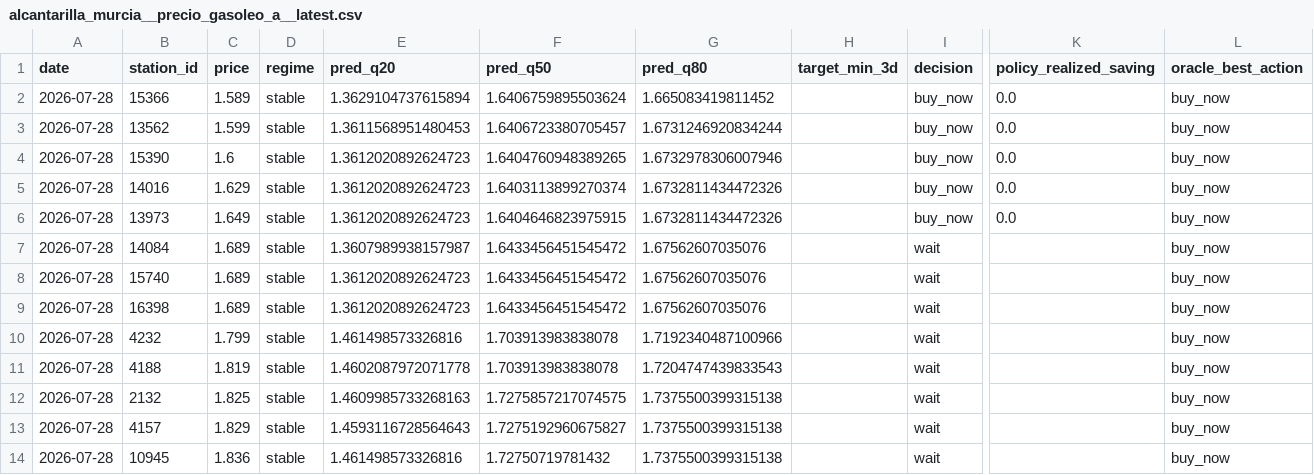
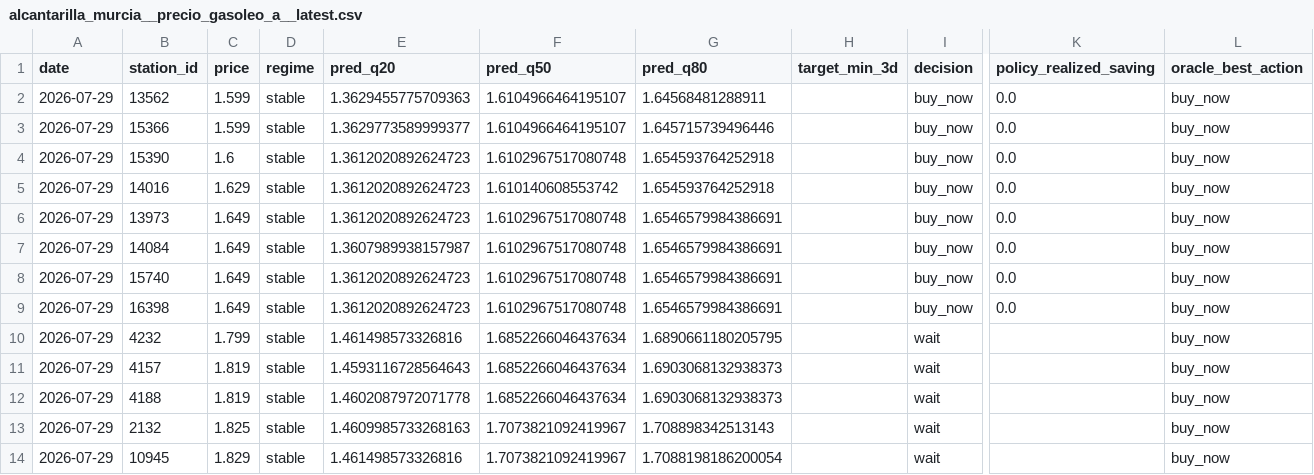
Before and after one commit to juanluserra/fuel-recommender-murcia, a CSV file: data/latest/alcantarilla_murcia__precio_gasoleo_a__latest.csv, drawn as a sheet; only a part is shown, gaps mark what is left out; removed rows and columns are numbered as before the commit, all else as after; rows hold the shown columns only; the diff names each change by its address in the sheet, - before the commit and + after, or states it on an @@ line.

```diff
--- a/data/latest/alcantarilla_murcia__precio_gasoleo_a__latest.csv
+++ b/data/latest/alcantarilla_murcia__precio_gasoleo_a__latest.csv
-row 2: 2026-07-28 | 15366 | 1.589 | stable | 1.3629104737615894 | 1.6406759895503624 | 1.665083419811452 |  | buy_now | 0.0 | buy_now
-A2 (date): 2026-07-28
+A2 (date): 2026-07-29
-E2 (pred_q20): 1.3611568951480453
+E2 (pred_q20): 1.3629455775709363
-F2 (pred_q50): 1.6406723380705457
+F2 (pred_q50): 1.6104966464195107
-G2 (pred_q80): 1.6731246920834244
+G2 (pred_q80): 1.64568481288911
+row 3: 2026-07-29 | 15366 | 1.599 | stable | 1.3629773589999377 | 1.6104966464195107 | 1.645715739496446 |  | buy_now | 0.0 | buy_now
-A4:A10 (date): 2026-07-28
+A4:A10 (date): 2026-07-29
-F4 (pred_q50): 1.6404760948389265
+F4 (pred_q50): 1.6102967517080748
-G4 (pred_q80): 1.6732978306007946
+G4 (pred_q80): 1.654593764252918
-F5 (pred_q50): 1.6403113899270374
+F5 (pred_q50): 1.610140608553742
-G5 (pred_q80): 1.6732811434472326
+G5 (pred_q80): 1.654593764252918
-F6 (pred_q50): 1.6404646823975915
+F6 (pred_q50): 1.6102967517080748
-G6 (pred_q80): 1.6732811434472326
+G6 (pred_q80): 1.6546579984386691
-C7:C9 (price): 1.689
+C7:C9 (price): 1.649
-F7:F9 (pred_q50): 1.6433456451545472
+F7:F9 (pred_q50): 1.6102967517080748
-G7:G9 (pred_q80): 1.67562607035076
+G7:G9 (pred_q80): 1.6546579984386691
-I7:I9 (decision): wait
+I7:I9 (decision): buy_now
-K7:K9 (policy_realized_saving): (empty)
+K7:K9 (policy_realized_saving): 0.0
-F10 (pred_q50): 1.703913983838078
+F10 (pred_q50): 1.6852266046437634
-G10 (pred_q80): 1.7192340487100966
+G10 (pred_q80): 1.6890661180205795
+row 11: 2026-07-29 | 4157 | 1.819 | stable | 1.4593116728564643 | 1.6852266046437634 | 1.6903068132938373 |  | wait |  | buy_now
-A12:A13 (date): 2026-07-28
+A12:A13 (date): 2026-07-29
-F12 (pred_q50): 1.703913983838078
+F12 (pred_q50): 1.6852266046437634
-G12 (pred_q80): 1.7204747439833543
+G12 (pred_q80): 1.6903068132938373
-F13 (pred_q50): 1.7275857217074575
+F13 (pred_q50): 1.7073821092419967
-G13 (pred_q80): 1.7375500399315138
+G13 (pred_q80): 1.708898342513143
-row 13: 2026-07-28 | 4157 | 1.829 | stable | 1.4593116728564643 | 1.7275192960675827 | 1.7375500399315138 |  | wait |  | buy_now
-A14 (date): 2026-07-28
+A14 (date): 2026-07-29
-C14 (price): 1.836
+C14 (price): 1.829
-F14 (pred_q50): 1.72750719781432
+F14 (pred_q50): 1.7073821092419967
-G14 (pred_q80): 1.7375500399315138
+G14 (pred_q80): 1.7088198186200054
```
Also changed, not shown: data/history/alcantarilla_murcia/fetch_log.csv, data/history/alcantarilla_murcia/stations.csv, 4 other files.
